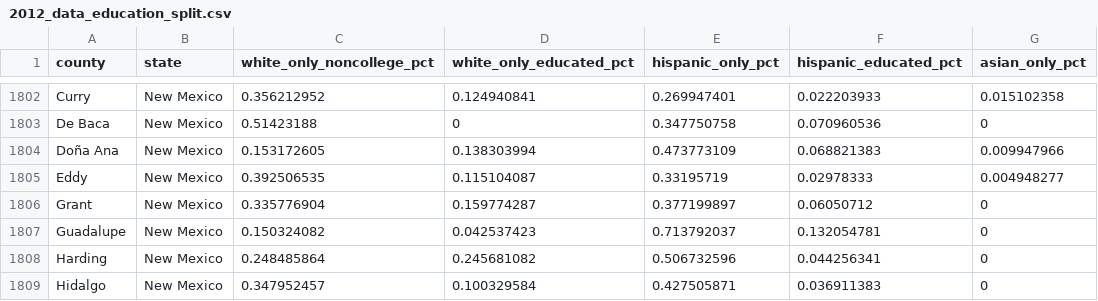
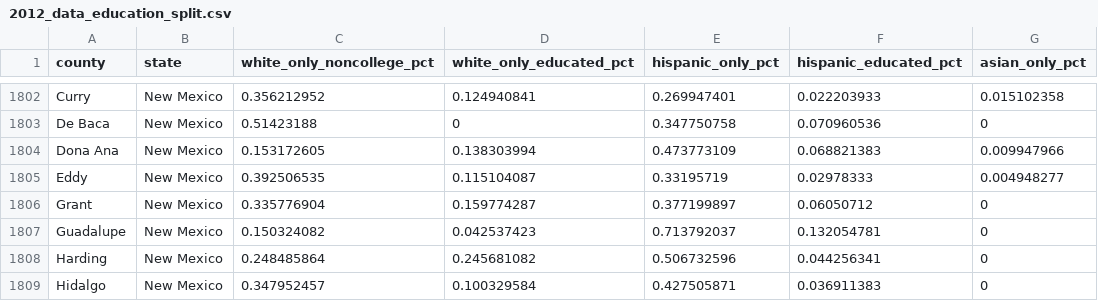
Before and after one commit to kavigupta/2024_bot, a CSV file: csvs/2012_data_education_split.csv, drawn as a sheet; only a part is shown, gaps mark what is left out; the diff names each change by its address in the sheet, - before the commit and + after, or states it on an @@ line.

```diff
--- a/csvs/2012_data_education_split.csv
+++ b/csvs/2012_data_education_split.csv
-A1804 (county): Doña Ana
+A1804 (county): Dona Ana
```
Also changed, not shown: csvs/2016_data_education_split.csv, csvs/2020_data_education_split.csv.
